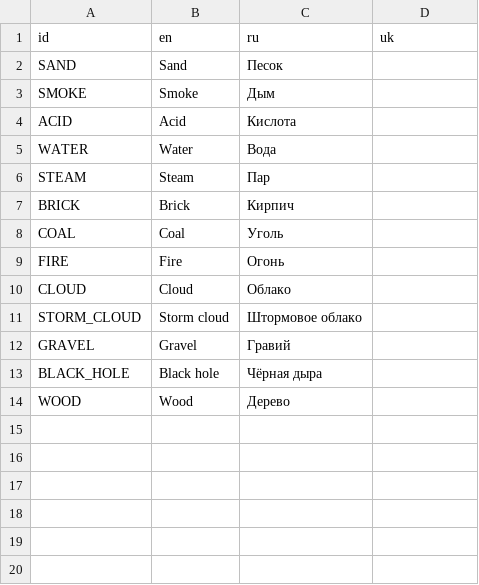
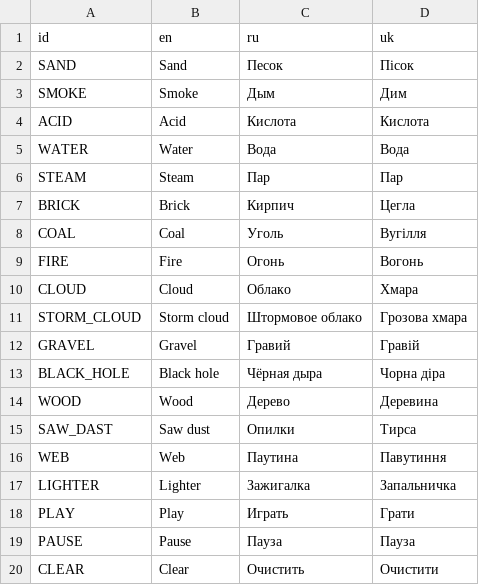
Before and after one commit to wezwery/PixelBox, a CSV file: Localisation.csv, drawn as a sheet.

Commit message:
Добавлен интерфейс управления симуляцией. Обновлён файл локализации. Новые пиксели: - Паутина - Зажигалка

```diff
--- a/Localisation.csv
+++ b/Localisation.csv
@@ -1,14 +1,20 @@
 id,en,ru,uk
-SAND,Sand,Песок,
-SMOKE,Smoke,Дым,
-ACID,Acid,Кислота,
-WATER,Water,Вода,
-STEAM,Steam,Пар,
-BRICK,Brick,Кирпич,
-COAL,Coal,Уголь,
-FIRE,Fire,Огонь,
-CLOUD,Cloud,Облако,
-STORM_CLOUD,Storm cloud,Штормовое облако,
-GRAVEL,Gravel,Гравий,
-BLACK_HOLE,Black hole,Чёрная дыра,
-WOOD,Wood,Дерево,
+SAND,Sand,Песок,Пісок
+SMOKE,Smoke,Дым,Дим
+ACID,Acid,Кислота,Кислота
+WATER,Water,Вода,Вода
+STEAM,Steam,Пар,Пар
+BRICK,Brick,Кирпич,Цегла
+COAL,Coal,Уголь,Вугілля
+FIRE,Fire,Огонь,Вогонь
+CLOUD,Cloud,Облако,Хмара
+STORM_CLOUD,Storm cloud,Штормовое облако,Грозова хмара
+GRAVEL,Gravel,Гравий,Гравій
+BLACK_HOLE,Black hole,Чёрная дыра,Чорна діра
+WOOD,Wood,Дерево,Деревина
+SAW_DAST,Saw dust,Опилки,Тирса
+WEB,Web,Паутина,Павутиння
+LIGHTER,Lighter,Зажигалка,Запальничка
+PLAY,Play,Играть,Грати
+PAUSE,Pause,Пауза,Пауза
+CLEAR,Clear,Очистить,Очистити
```
Also changed, not shown: 11 other files.
